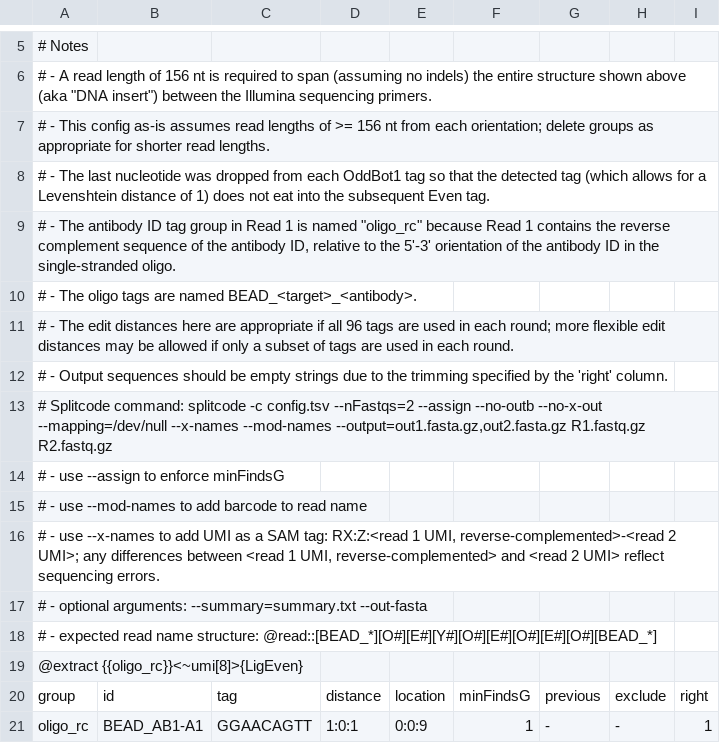
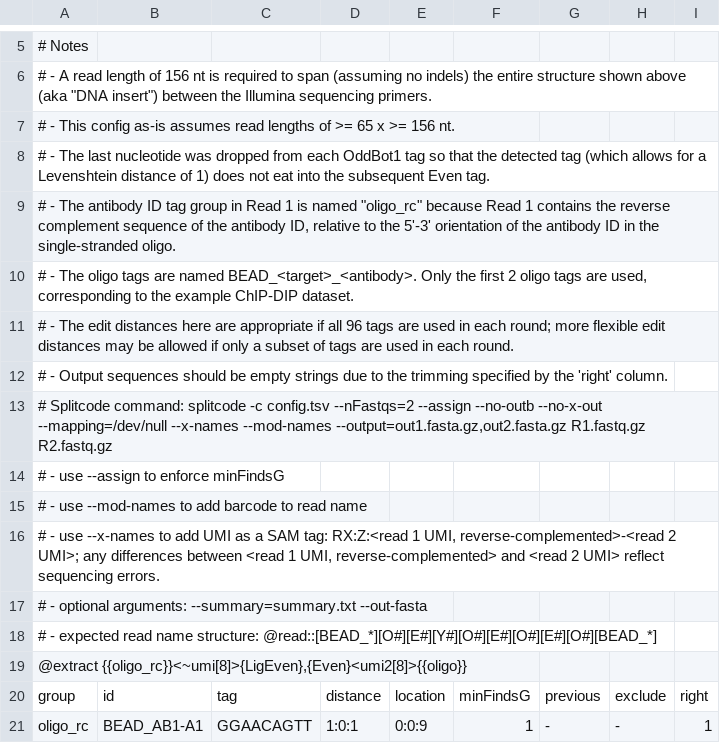
Before and after one commit to GuttmanLab/chipdip-pipeline, a TSV file: config/splitcode-config_oligo.tsv, drawn as a sheet; only a part is shown, gaps mark what is left out.

```diff
--- a/config/splitcode-config_oligo.tsv
+++ b/config/splitcode-config_oligo.tsv
@@ -6,6 +6,6 @@
 # - A read length of 156 nt is required to span (assuming no indels) the entire structure shown above (aka "DNA insert") between the Illumina sequencing primers.								
-# - This config as-is assumes read lengths of >= 156 nt from each orientation; delete groups as appropriate for shorter read lengths.								
+# - This config as-is assumes read lengths of >= 65 x >= 156 nt.								
 # - The last nucleotide was dropped from each OddBot1 tag so that the detected tag (which allows for a Levenshtein distance of 1) does not eat into the subsequent Even tag.								
 # - The antibody ID tag group in Read 1 is named "oligo_rc" because Read 1 contains the reverse complement sequence of the antibody ID, relative to the 5'-3' orientation of the antibody ID in the single-stranded oligo.								
-# - The oligo tags are named BEAD_<target>_<antibody>.								
+# - The oligo tags are named BEAD_<target>_<antibody>. Only the first 2 oligo tags are used, corresponding to the example ChIP-DIP dataset.								
 # - The edit distances here are appropriate if all 96 tags are used in each round; more flexible edit distances may be allowed if only a subset of tags are used in each round.								
@@ -18,3 +18,3 @@
 # - expected read name structure: @read::[BEAD_*][O#][E#][Y#][O#][E#][O#][E#][O#][BEAD_*]								
-@extract {{oligo_rc}}<~umi[8]>{LigEven}								
+@extract {{oligo_rc}}<~umi[8]>{LigEven},{Even}<umi2[8]>{{oligo}}								
 group	id	tag	distance	location	minFindsG	previous	exclude	right
```
Also changed, not shown: config/splitcode-config_chromatin.tsv.
